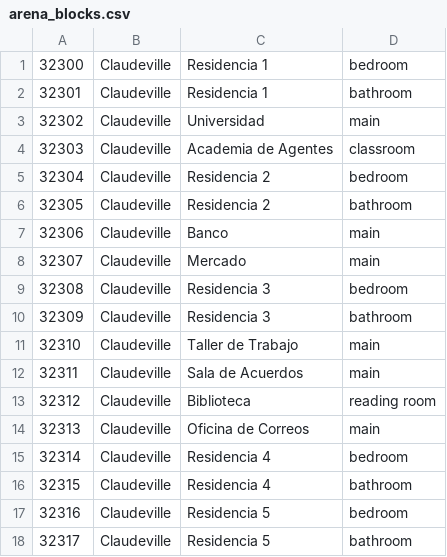
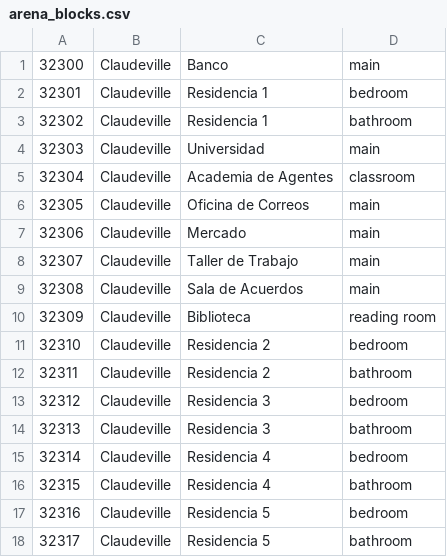
Before and after one commit to autosolutionsai-didac/AutoMoneyVille, a CSV file: environment/frontend_server/static_dirs/assets/claudeville/matrix/special_blocks/arena_blocks.csv, drawn as a sheet; only a part is shown; the diff covers the shown part only.

```diff
--- a/environment/frontend_server/static_dirs/assets/claudeville/matrix/special_blocks/arena_blocks.csv
+++ b/environment/frontend_server/static_dirs/assets/claudeville/matrix/special_blocks/arena_blocks.csv
@@ -1,15 +1,15 @@
-32300, Claudeville, Residencia 1, bedroom
-32301, Claudeville, Residencia 1, bathroom
-32302, Claudeville, Universidad, main
-32303, Claudeville, Academia de Agentes, classroom
-32304, Claudeville, Residencia 2, bedroom
-32305, Claudeville, Residencia 2, bathroom
-32306, Claudeville, Banco, main
-32307, Claudeville, Mercado, main
-32308, Claudeville, Residencia 3, bedroom
-32309, Claudeville, Residencia 3, bathroom
-32310, Claudeville, Taller de Trabajo, main
-32311, Claudeville, Sala de Acuerdos, main
-32312, Claudeville, Biblioteca, reading room
-32313, Claudeville, Oficina de Correos, main
+32300, Claudeville, Banco, main
+32301, Claudeville, Residencia 1, bedroom
+32302, Claudeville, Residencia 1, bathroom
+32303, Claudeville, Universidad, main
+32304, Claudeville, Academia de Agentes, classroom
+32305, Claudeville, Oficina de Correos, main
+32306, Claudeville, Mercado, main
+32307, Claudeville, Taller de Trabajo, main
+32308, Claudeville, Sala de Acuerdos, main
+32309, Claudeville, Biblioteca, reading room
+32310, Claudeville, Residencia 2, bedroom
+32311, Claudeville, Residencia 2, bathroom
+32312, Claudeville, Residencia 3, bedroom
+32313, Claudeville, Residencia 3, bathroom
 32314, Claudeville, Residencia 4, bedroom
```
Also changed, not shown: 8 edited cells elsewhere in this file, environment/frontend_server/static_dirs/assets/claudeville/matrix/maze/arena_maze.csv, environment/frontend_server/static_dirs/assets/claudeville/matrix/maze/collision_maze.csv, 15 other files.
